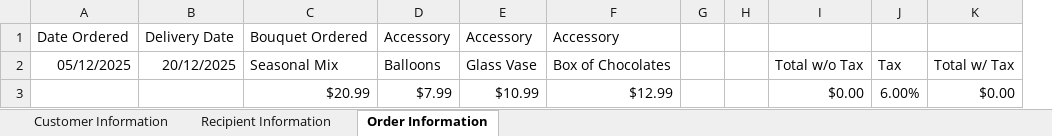
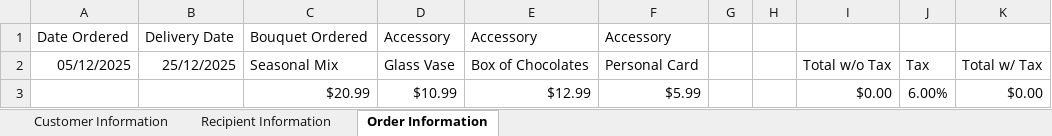
Before and after one commit to Electracuterinko/ISYS110Project, an Excel workbook: Order_Report_BreeWilliams7186643505.xlsx, sheet Order Information, drawn as a sheet; values as stored, in another font and other column widths than the file's, no borders; removed rows and columns are numbered as before the commit, all else as after; the diff names each change by its address in the sheet, - before the commit and + after, or states it on an @@ line.

```diff
--- a/Order_Report_BreeWilliams7186643505.xlsx (sheet Order Information)
+++ b/Order_Report_BreeWilliams7186643505.xlsx (sheet Order Information)
-column D, rows 1-3: Accessory | Balloons | $7.99
+column F, rows 1-3: Accessory | Personal Card | $5.99
-B2: 20/12/2025
+B2: 25/12/2025
```
Also changed, not shown: sheet Recipient Information, sheet Customer Information, 16 other files.
